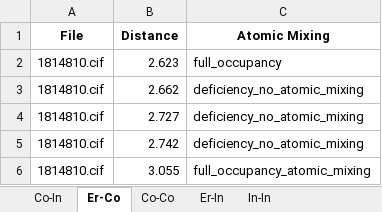
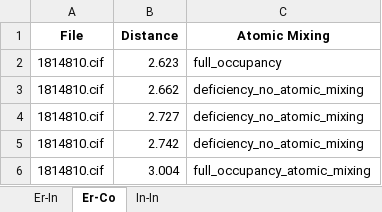
Before and after one commit to bobleesj/cif-bond-analyzer, an Excel workbook: 20240325_Er/output/20240325_Er_site_pairs.xlsx, sheet Er-Co, drawn as a sheet; values as stored, in another font and other column widths than the file's, no borders; the diff names each change by its address in the sheet, - before the commit and + after, or states it on an @@ line.

```diff
--- a/20240325_Er/output/20240325_Er_site_pairs.xlsx (sheet Er-Co)
+++ b/20240325_Er/output/20240325_Er_site_pairs.xlsx (sheet Er-Co)
-sheet tab: Co-In
-sheet tab: Co-Co
@@ sheet tab order changed: Er-In | Er-Co | In-In @@
-B6 (Distance): 3.055
+B6 (Distance): 3.004
```
Also changed, not shown: sheet Er-In, 20240322_oliynyk_test/output/20240322_oliynyk_test_element_pairs.xlsx, 20240322_oliynyk_test/output/20240322_oliynyk_test_site_pairs.xlsx, 40 other files.
